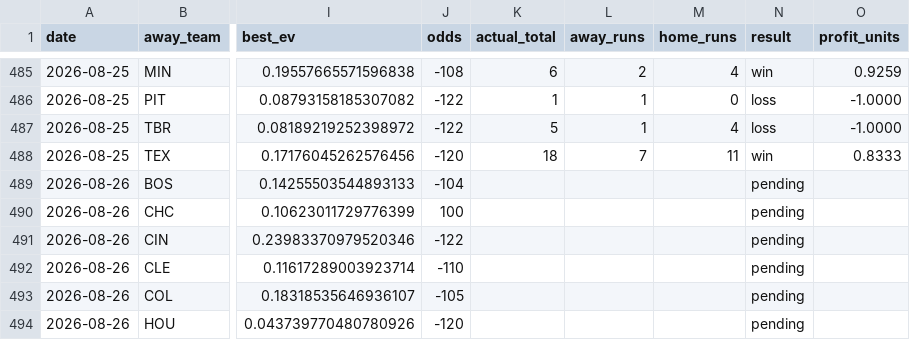
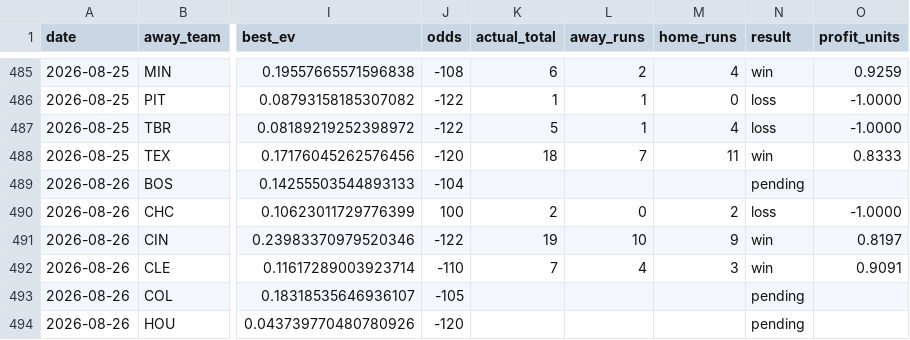
Before and after one commit to Jackstein0/atsrecipts-live-model, a CSV file: atsrecipts-upload-ready/data/processed/pick_tracker.csv, drawn as a sheet; only a part is shown, gaps mark what is left out; the diff names each change by its address in the sheet, - before the commit and + after, or states it on an @@ line.

```diff
--- a/atsrecipts-upload-ready/data/processed/pick_tracker.csv
+++ b/atsrecipts-upload-ready/data/processed/pick_tracker.csv
-K490 (actual_total): (empty)
+K490 (actual_total): 2
-L490 (away_runs): (empty)
+L490 (away_runs): 0
-M490 (home_runs): (empty)
+M490 (home_runs): 2
-N490 (result): pending
+N490 (result): loss
-O490 (profit_units): (empty)
+O490 (profit_units): -1.0000
-K491 (actual_total): (empty)
+K491 (actual_total): 19
-L491 (away_runs): (empty)
+L491 (away_runs): 10
-M491 (home_runs): (empty)
+M491 (home_runs): 9
-N491:N492 (result): pending
+N491:N492 (result): win
-O491 (profit_units): (empty)
+O491 (profit_units): 0.8197
-K492 (actual_total): (empty)
+K492 (actual_total): 7
-L492 (away_runs): (empty)
+L492 (away_runs): 4
-M492 (home_runs): (empty)
+M492 (home_runs): 3
-O492 (profit_units): (empty)
+O492 (profit_units): 0.9091
```
Also changed, not shown: atsrecipts-upload-ready/data/processed/pick_tracker_model_b.csv, atsrecipts-upload-ready/data/processed/today_board.csv, 16 other files.
